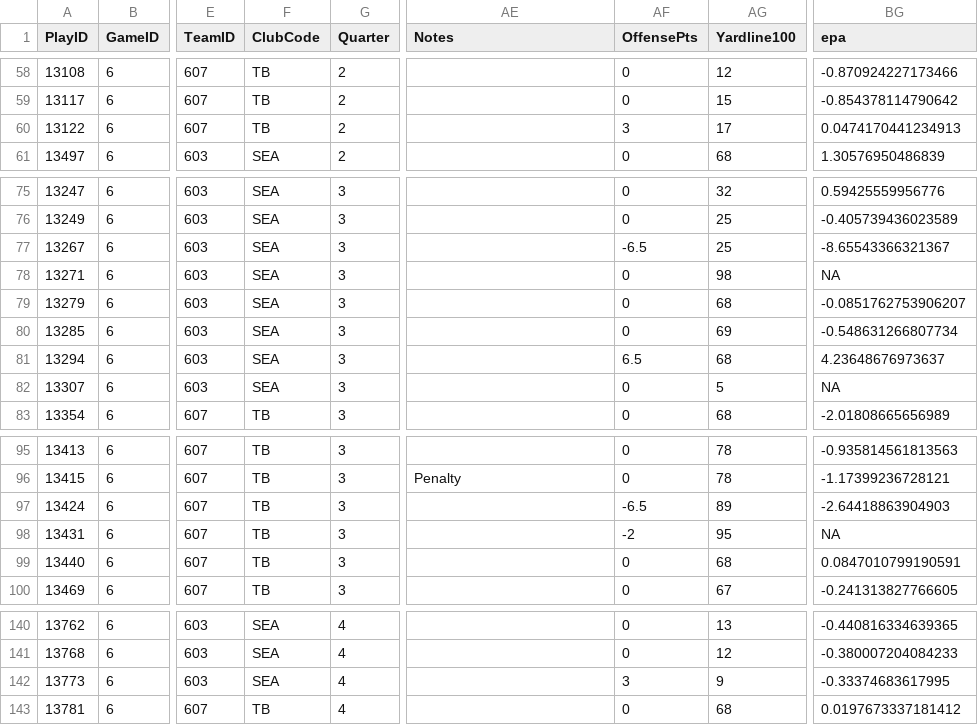
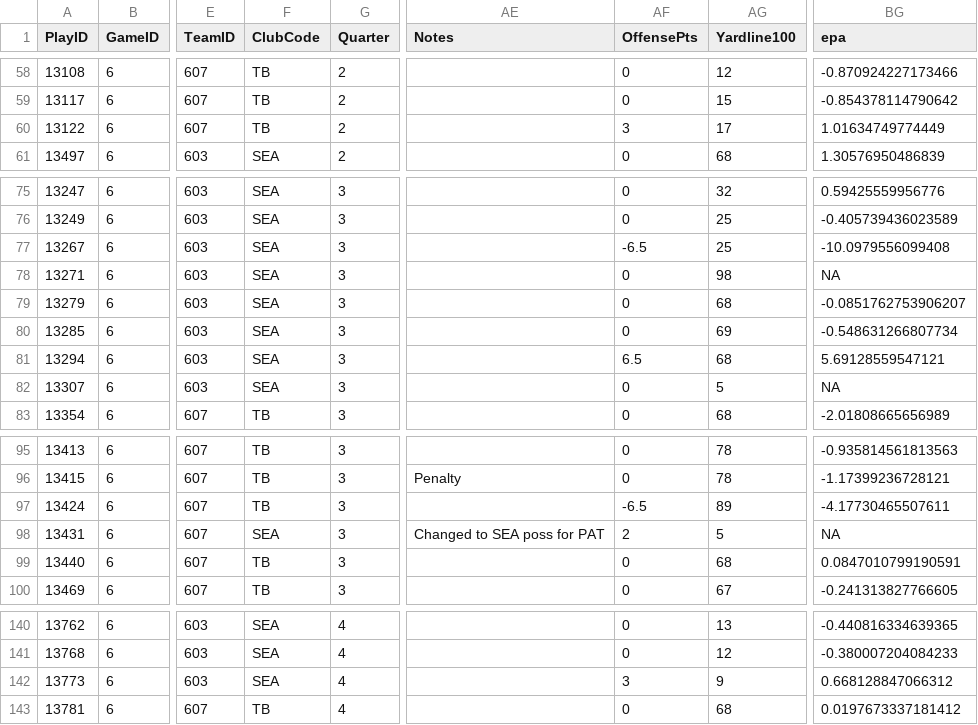
Before and after one commit to ajreinhard/XFL-public, a CSV file: epa/post-epa/6.csv, drawn as a sheet; only a part is shown, gaps mark what is left out; the diff names each change by its address in the sheet, - before the commit and + after, or states it on an @@ line.

```diff
--- a/epa/post-epa/6.csv
+++ b/epa/post-epa/6.csv
-BG60 (epa): 0.0474170441234913
+BG60 (epa): 1.01634749774449
-BG77 (epa): -8.65543366321367
+BG77 (epa): -10.0979556099408
-BG81 (epa): 4.23648676973637
+BG81 (epa): 5.69128559547121
-BG97 (epa): -2.64418863904903
+BG97 (epa): -4.17730465507611
-F98 (ClubCode): TB
+F98 (ClubCode): SEA
-AE98 (Notes): (empty)
+AE98 (Notes): Changed to SEA poss for PAT
-AF98 (OffensePts): -2
+AF98 (OffensePts): 2
-AG98 (Yardline100): 95
+AG98 (Yardline100): 5
-BG142 (epa): -0.33374683617995
+BG142 (epa): 0.668128847066312
```
Also changed, not shown: epa/all_pbp.csv, epa/post-epa/2.csv, 12 other files.
